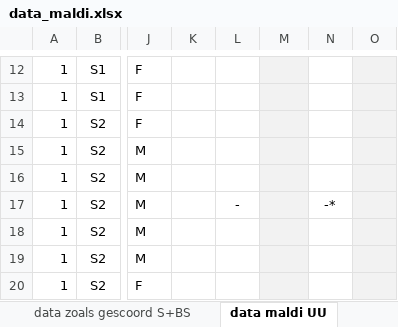
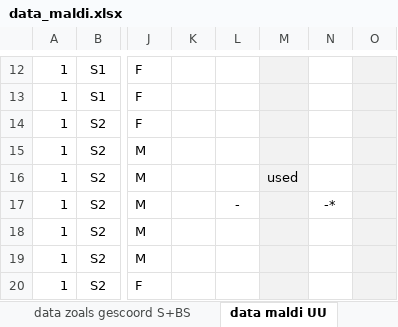
Before and after one commit to UtrechtUniversity/summer-fair, an Excel workbook: src/R/preprocesseddata/data_maldi.xlsx, sheet data maldi UU, drawn as a sheet; only a part is shown, gaps mark what is left out; values as stored, in another font and other column widths than the file's, no borders; the diff names each change by its address in the sheet, - before the commit and + after, or states it on an @@ line.

Commit message:
Multiple levels implemented in data arrange function

```diff
--- a/src/R/preprocesseddata/data_maldi.xlsx (sheet data maldi UU)
+++ b/src/R/preprocesseddata/data_maldi.xlsx (sheet data maldi UU)
-M16: (empty)
+M16: used
```
Also changed, not shown: 2 other files.
